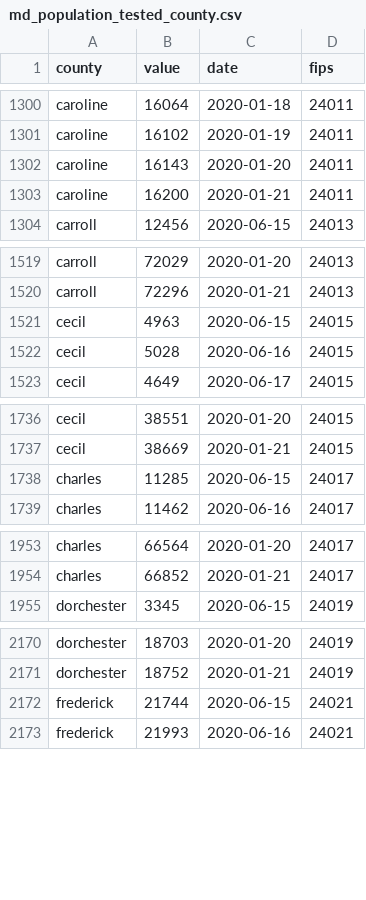
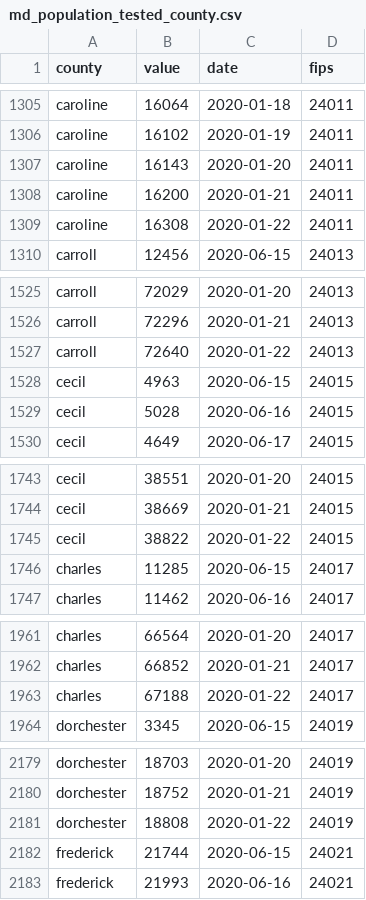
Before and after one commit to prayaggordy/D3-covid-map, a CSV file: data/md_population_tested_county.csv, drawn as a sheet; only a part is shown, gaps mark what is left out; the diff covers the shown part only; the diff names each change by its address in the sheet, - before the commit and + after, or states it on an @@ line.

```diff
--- a/data/md_population_tested_county.csv
+++ b/data/md_population_tested_county.csv
+row 1309: caroline | 16308 | 2020-01-22 | 24011
+row 1527: carroll | 72640 | 2020-01-22 | 24013
+row 1745: cecil | 38822 | 2020-01-22 | 24015
+row 1963: charles | 67188 | 2020-01-22 | 24017
+row 2181: dorchester | 18808 | 2020-01-22 | 24019
```
Also changed, not shown: 19 added rows elsewhere in this file, data/md_counties.csv, data/md_counties_cases.csv, 23 other files.
